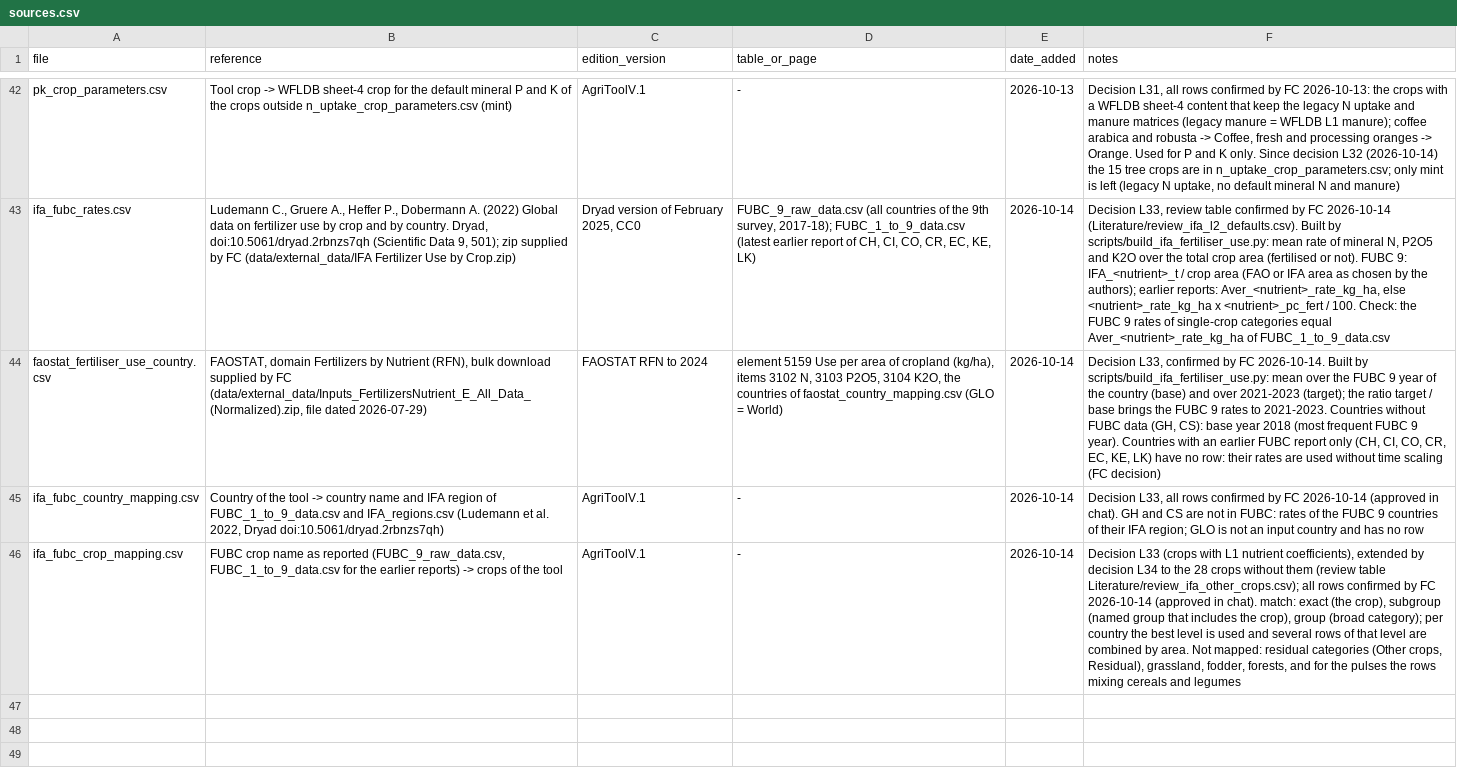
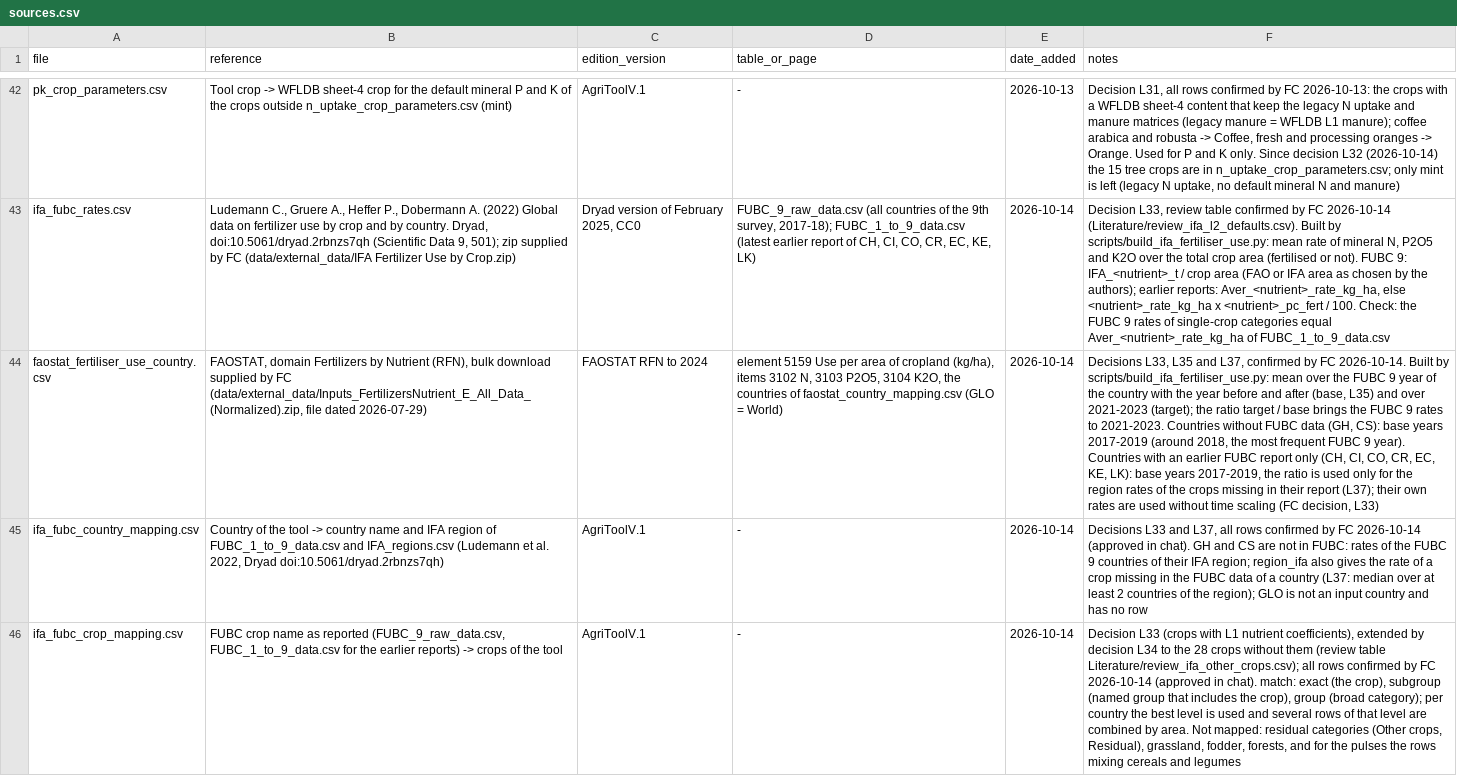
Before and after one commit to cirone-ecoinvent/agritoolv.1, a CSV file: data/sources.csv, drawn as a sheet; only a part is shown, gaps mark what is left out; the diff names each change by its address in the sheet, - before the commit and + after, or states it on an @@ line.

Commit message:
FAOSTAT fertiliser use: three base years and the earlier-report countries (L35, L37)
build_ifa_fertiliser_use.py: the base of the time factor is the mean over the
FUBC 9 reference year with the year before and after (BASE_WINDOW), symmetric
with the 2021-2023 target (L35). The countries with an earlier FUBC report only
(CH, CI, CO, CR, EC, KE, LK) get a factor with base 2017-2019, used only for the
region rates of the crops missing in their report (L37).
faostat_fertiliser_use_country.csv rebuilt (96 -> 117 rows); ifa_fubc_rates.csv
unchanged. Notes in sources.csv updated.

```diff
--- a/data/sources.csv
+++ b/data/sources.csv
-F44 (notes): Decision L33, confirmed by FC 2026-10-14. Built by scripts/build_ifa_fertiliser_use.py: mean over the FUBC 9 year of the country (base) and over 2021-2023 (target); the ratio target / base brings the FUBC 9 rates to 2021-2023. Countries without FUBC data (GH, CS): base year 2018 (most frequent FUBC 9 year). Countries with an earlier FUBC report only (CH, CI, CO, CR, EC, KE, LK) have no row: their rates are used without time scaling (FC decision)
+F44 (notes): Decisions L33, L35 and L37, confirmed by FC 2026-10-14. Built by scripts/build_ifa_fertiliser_use.py: mean over the FUBC 9 year of the country with the year before and after (base, L35) and over 2021-2023 (target); the ratio target / base brings the FUBC 9 rates to 2021-2023. Countries without FUBC data (GH, CS): base years 2017-2019 (around 2018, the most frequent FUBC 9 year). Countries with an earlier FUBC report only (CH, CI, CO, CR, EC, KE, LK): base years 2017-2019, the ratio is used only for the region rates of the crops missing in their report (L37); their own rates are used without time scaling (FC decision, L33)
-F45 (notes): Decision L33, all rows confirmed by FC 2026-10-14 (approved in chat). GH and CS are not in FUBC: rates of the FUBC 9 countries of their IFA region; GLO is…
+F45 (notes): Decisions L33 and L37, all rows confirmed by FC 2026-10-14 (approved in chat). GH and CS are not in FUBC: rates of the FUBC 9 countries of their IFA region; region_ifa also gives the rate of a crop missing in the FUBC data of a country (L37: median over at least 2 countries of the region); GLO is…
```
Also changed, not shown: data/faostat_fertiliser_use_country.csv, 1 other file.
